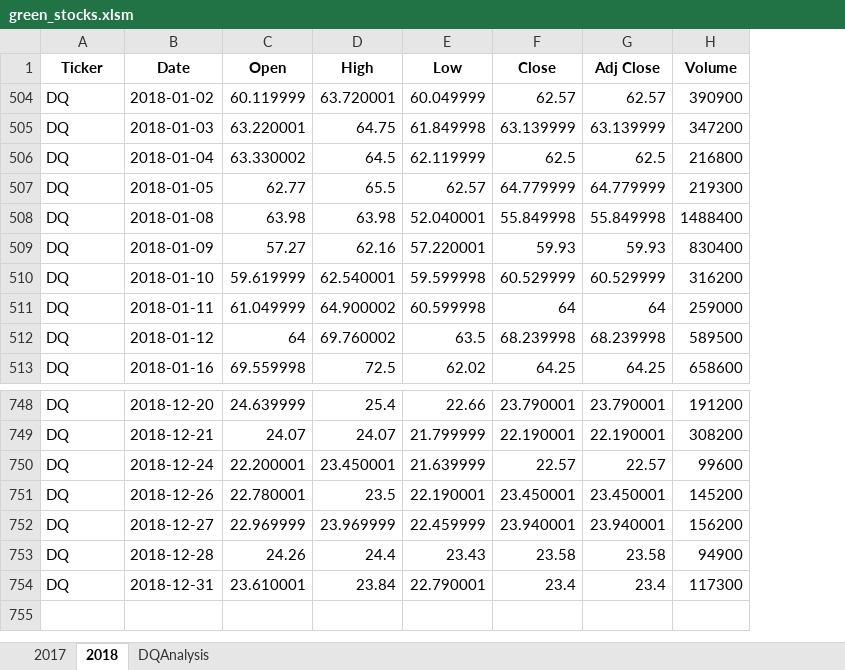
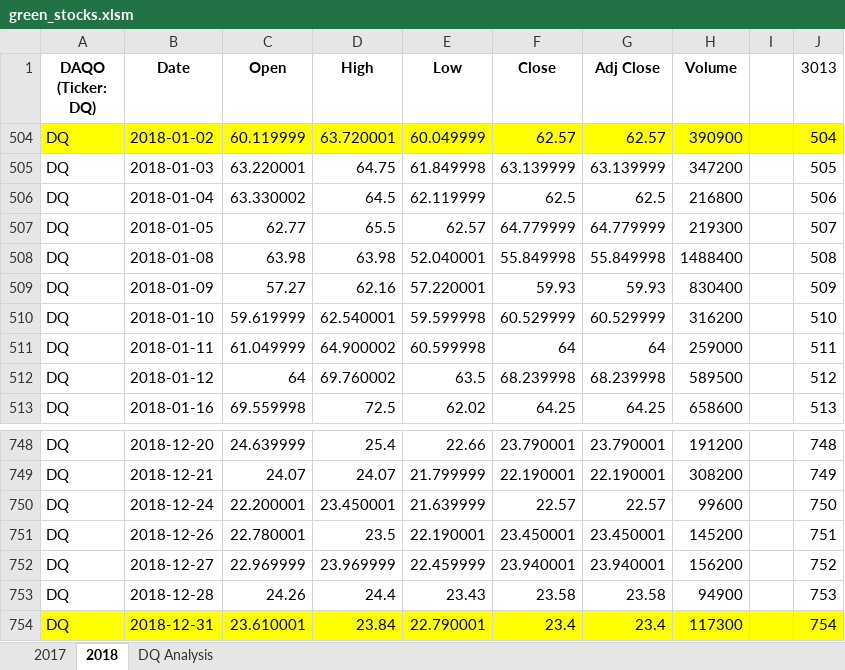
Before and after one commit to IrfanSayeed/Stock-Analysis, an Excel workbook: green_stocks.xlsm, sheet 2018, drawn as a sheet; only a part is shown, gaps mark what is left out; values as stored, in another font and other column widths than the file's, no borders; the diff names each change by its address in the sheet, - before the commit and + after, or states it on an @@ line.

```diff
--- a/green_stocks.xlsm (sheet 2018)
+++ b/green_stocks.xlsm (sheet 2018)
-sheet tab: DQAnalysis
+sheet tab: DQ Analysis
+column I, empty
+column J (3013), rows 504-513: 504 | 505 | 506 | 507 | 508 | 509 | 510 | 511 | 512 | 513; rows 748-754: 748 | 749 | 750 | 751 | 752 | 753 | 754
-A1: Ticker
+A1: DAQO (Ticker: DQ)
-A504:H504 fill: none
+A504:H504 fill: #FFFF00
-A754:H754 fill: none
+A754:H754 fill: #FFFF00
```
Also changed, not shown: sheet DQ Analysis, hidden cells.
